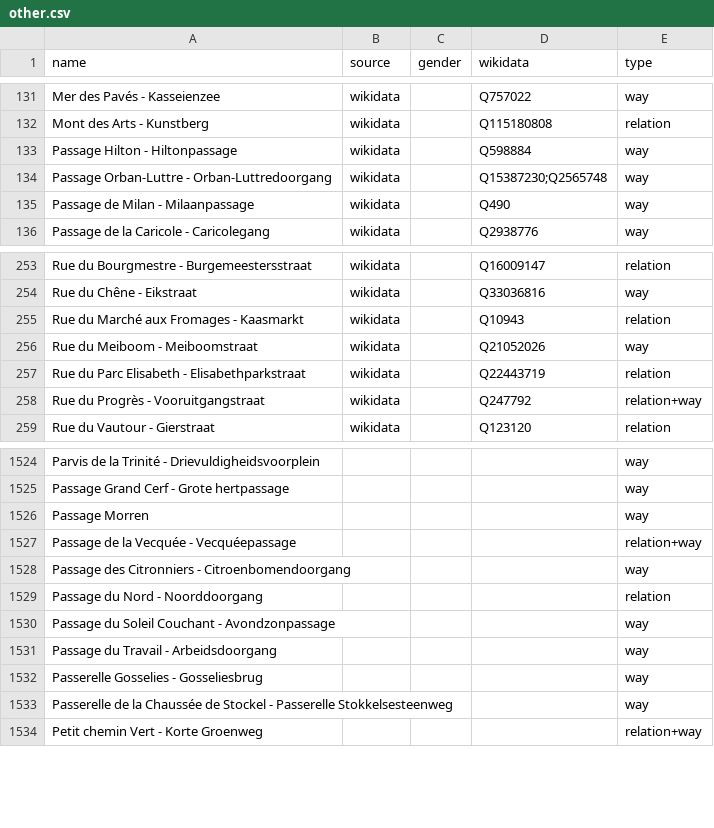
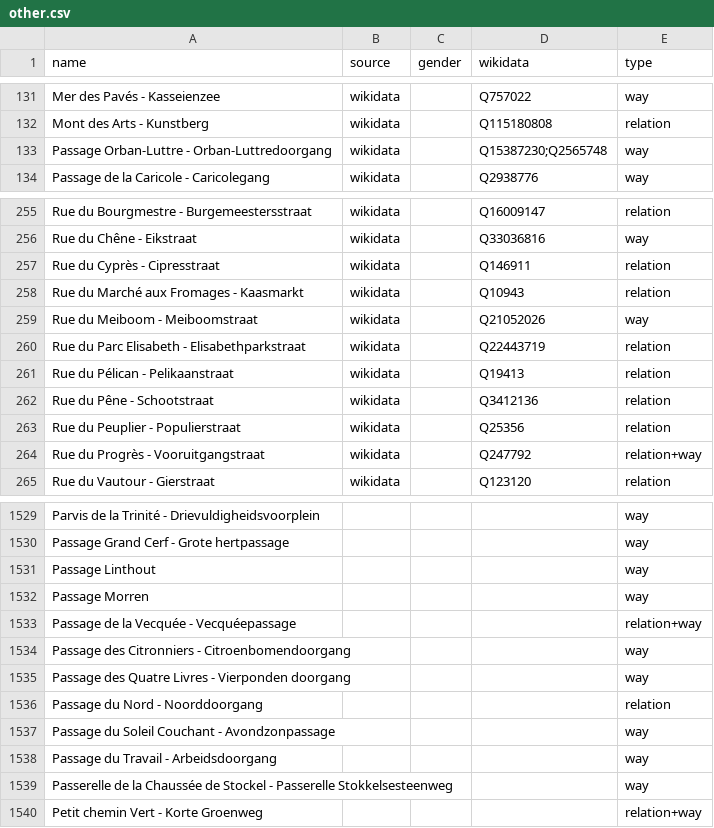
Before and after one commit to EqualStreetNames/equalstreetnames-brussels, a CSV file: data/other.csv, drawn as a sheet; only a part is shown, gaps mark what is left out; removed rows and columns are numbered as before the commit, all else as after; the diff covers the shown part only; the diff names each change by its address in the sheet, - before the commit and + after, or states it on an @@ line.

```diff
--- a/data/other.csv
+++ b/data/other.csv
-row 133: Passage Hilton - Hiltonpassage | wikidata |  | Q598884 | way
-row 135: Passage de Milan - Milaanpassage | wikidata |  | Q490 | way
+row 257: Rue du Cyprès - Cipresstraat | wikidata |  | Q146911 | relation
+row 261: Rue du Pélican - Pelikaanstraat | wikidata |  | Q19413 | relation
+row 262: Rue du Pêne - Schootstraat | wikidata |  | Q3412136 | relation
+row 263: Rue du Peuplier - Populierstraat | wikidata |  | Q25356 | relation
+row 1531: Passage Linthout |  |  |  | way
+row 1535: Passage des Quatre Livres - Vierponden doorgang |  |  |  | way
-row 1532: Passerelle Gosselies - Gosseliesbrug |  |  |  | way
```
Also changed, not shown: 6 added rows, 11 removed rows and 16 edited cells elsewhere in this file, data/gender.csv, 4 other files.
